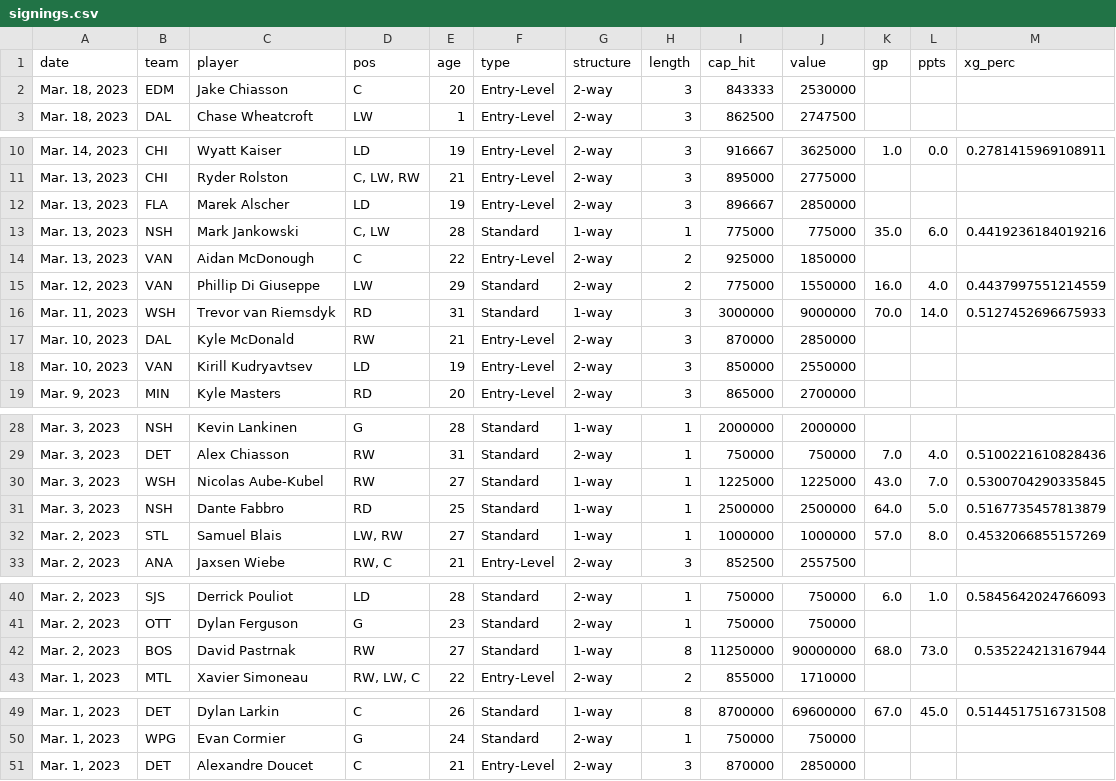
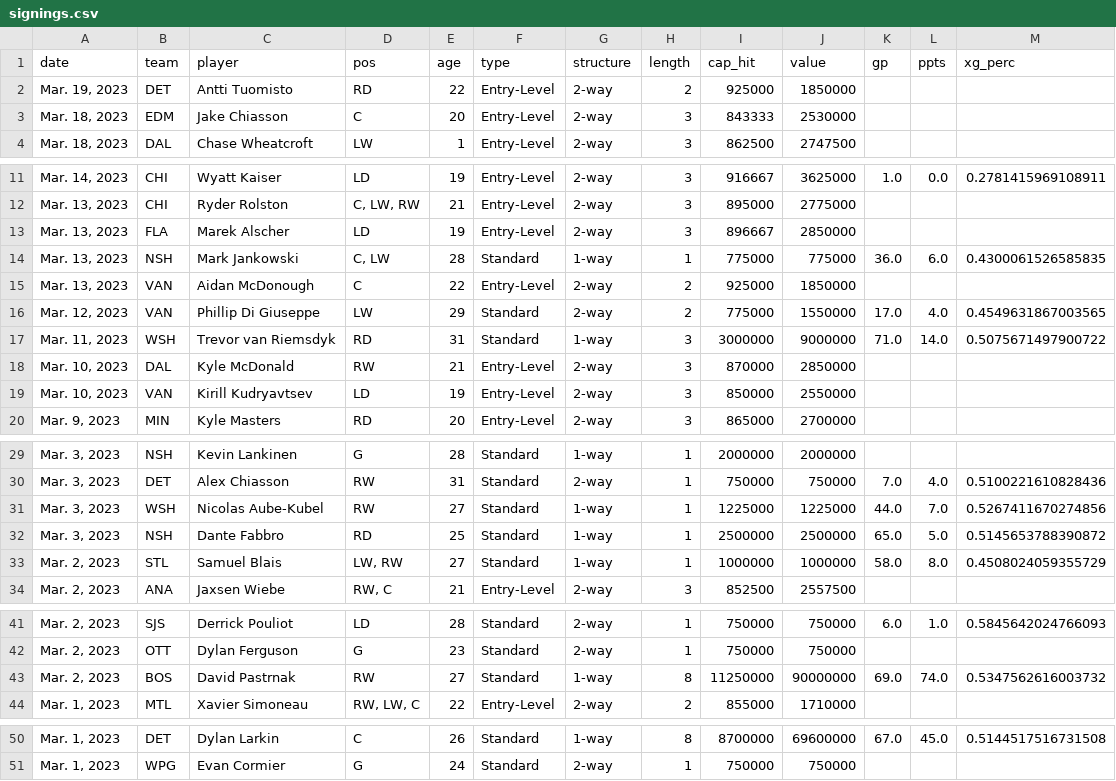
Before and after one commit to cassario/matchupData, a CSV file: signings.csv, drawn as a sheet; only a part is shown, gaps mark what is left out.

```diff
--- a/signings.csv
+++ b/signings.csv
@@ -1,2 +1,3 @@
 date,team,player,pos,age,type,structure,length,cap_hit,value,gp,ppts,xg_perc
+"Mar. 19, 2023",DET,Antti Tuomisto,RD,22,Entry-Level,2-way,2,925000,1850000,,,
 "Mar. 18, 2023",EDM,Jake Chiasson,C,20,Entry-Level,2-way,3,843333,2530000,,,
@@ -12,6 +13,6 @@ date,team,player,pos,age,type,structure,length,cap_hit,value,gp,ppts,xg_perc
 "Mar. 13, 2023",FLA,Marek Alscher,LD,19,Entry-Level,2-way,3,896667,2850000,,,
-"Mar. 13, 2023",NSH,Mark Jankowski,"C, LW",28,Standard,1-way,1,775000,775000,35.0,6.0,0.4419236184019216
+"Mar. 13, 2023",NSH,Mark Jankowski,"C, LW",28,Standard,1-way,1,775000,775000,36.0,6.0,0.4300061526585835
 "Mar. 13, 2023",VAN,Aidan McDonough,C,22,Entry-Level,2-way,2,925000,1850000,,,
-"Mar. 12, 2023",VAN,Phillip Di Giuseppe,LW,29,Standard,2-way,2,775000,1550000,16.0,4.0,0.4437997551214559
-"Mar. 11, 2023",WSH,Trevor van Riemsdyk,RD,31,Standard,1-way,3,3000000,9000000,70.0,14.0,0.5127452696675933
+"Mar. 12, 2023",VAN,Phillip Di Giuseppe,LW,29,Standard,2-way,2,775000,1550000,17.0,4.0,0.4549631867003565
+"Mar. 11, 2023",WSH,Trevor van Riemsdyk,RD,31,Standard,1-way,3,3000000,9000000,71.0,14.0,0.5075671497900722
 "Mar. 10, 2023",DAL,Kyle McDonald,RW,21,Entry-Level,2-way,3,870000,2850000,,,
@@ -29,5 +30,5 @@ date,team,player,pos,age,type,structure,length,cap_hit,value,gp,ppts,xg_perc
 "Mar. 3, 2023",DET,Alex Chiasson,RW,31,Standard,2-way,1,750000,750000,7.0,4.0,0.5100221610828436
-"Mar. 3, 2023",WSH,Nicolas Aube-Kubel,RW,27,Standard,1-way,1,1225000,1225000,43.0,7.0,0.5300704290335845
-"Mar. 3, 2023",NSH,Dante Fabbro,RD,25,Standard,1-way,1,2500000,2500000,64.0,5.0,0.5167735457813879
-"Mar. 2, 2023",STL,Samuel Blais,"LW, RW",27,Standard,1-way,1,1000000,1000000,57.0,8.0,0.4532066855157269
+"Mar. 3, 2023",WSH,Nicolas Aube-Kubel,RW,27,Standard,1-way,1,1225000,1225000,44.0,7.0,0.5267411670274856
+"Mar. 3, 2023",NSH,Dante Fabbro,RD,25,Standard,1-way,1,2500000,2500000,65.0,5.0,0.5145653788390872
+"Mar. 2, 2023",STL,Samuel Blais,"LW, RW",27,Standard,1-way,1,1000000,1000000,58.0,8.0,0.4508024059355729
 "Mar. 2, 2023",ANA,Jaxsen Wiebe,"RW, C",21,Entry-Level,2-way,3,852500,2557500,,,
@@ -41,3 +42,3 @@ date,team,player,pos,age,type,structure,length,cap_hit,value,gp,ppts,xg_perc
 "Mar. 2, 2023",OTT,Dylan Ferguson,G,23,Standard,2-way,1,750000,750000,,,
-"Mar. 2, 2023",BOS,David Pastrnak,RW,27,Standard,1-way,8,11250000,90000000,68.0,73.0,0.535224213167944
+"Mar. 2, 2023",BOS,David Pastrnak,RW,27,Standard,1-way,8,11250000,90000000,69.0,74.0,0.5347562616003732
 "Mar. 1, 2023",MTL,Xavier Simoneau,"RW, LW, C",22,Entry-Level,2-way,2,855000,1710000,,,
@@ -50,2 +51 @@ date,team,player,pos,age,type,structure,length,cap_hit,value,gp,ppts,xg_perc
 "Mar. 1, 2023",WPG,Evan Cormier,G,24,Standard,2-way,1,750000,750000,,,
-"Mar. 1, 2023",DET,Alexandre Doucet,C,21,Entry-Level,2-way,3,870000,2850000,,,
```
Also changed, not shown: scratches.csv.
